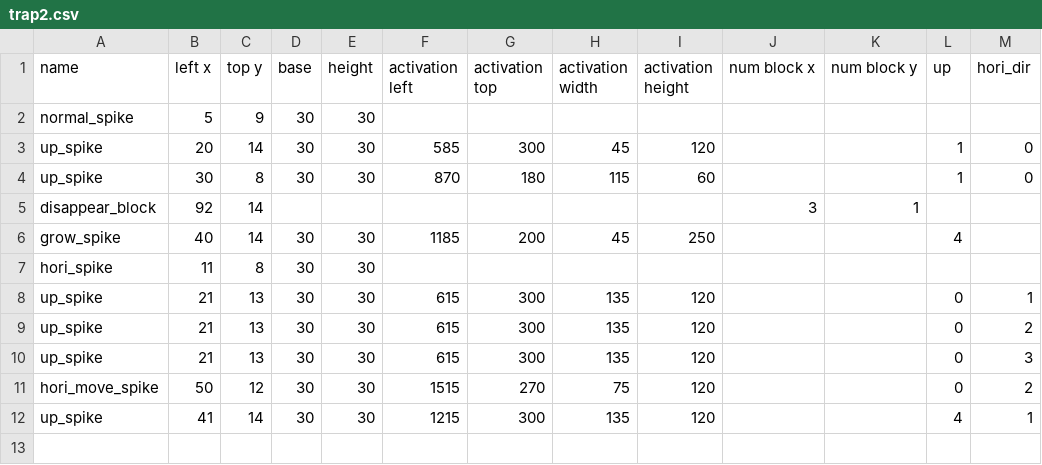
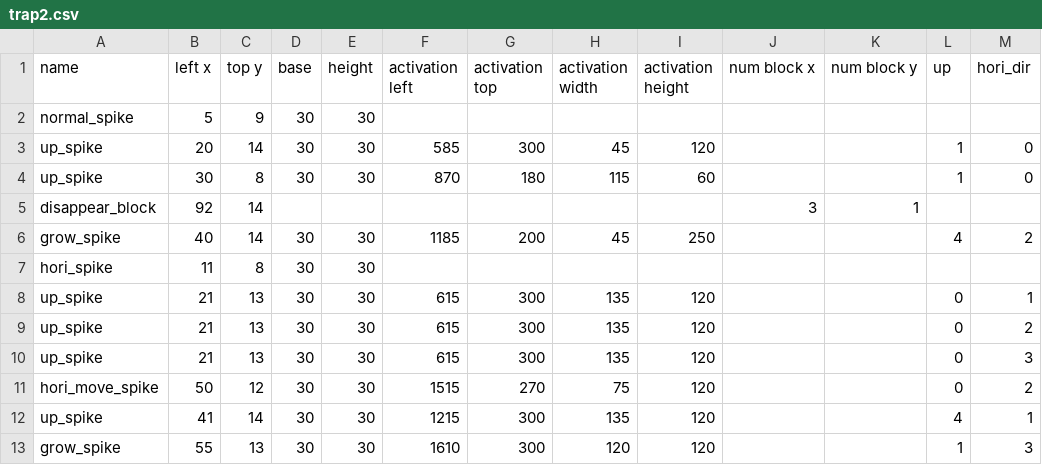
Before and after one commit to Jamin252/CSproject, a CSV file: trap2.csv, drawn as a sheet.

```diff
--- a/trap2.csv
+++ b/trap2.csv
@@ -5,3 +5,3 @@ up_spike, 30, 8, 30, 30, 870, 180,115, 60,,,1,0
 disappear_block, 92, 14,,,,,,,3,1
-grow_spike, 40,14,30,30, 1185, 200, 45, 250,,,4
+grow_spike, 40,14,30,30, 1185, 200, 45, 250,,,4,2
 hori_spike, 11, 8,30,30,,,,,,
@@ -12 +12,2 @@ hori_move_spike, 50,12,30,30, 1515, 270, 75, 120,,,0,2
 up_spike, 41,14,30,30,1215, 300, 135, 120,,,4, 1
+grow_spike, 55,13, 30,30, 1610, 300, 120, 120,,,1,3
```
Also changed, not shown: map2.csv, 4 other files.
